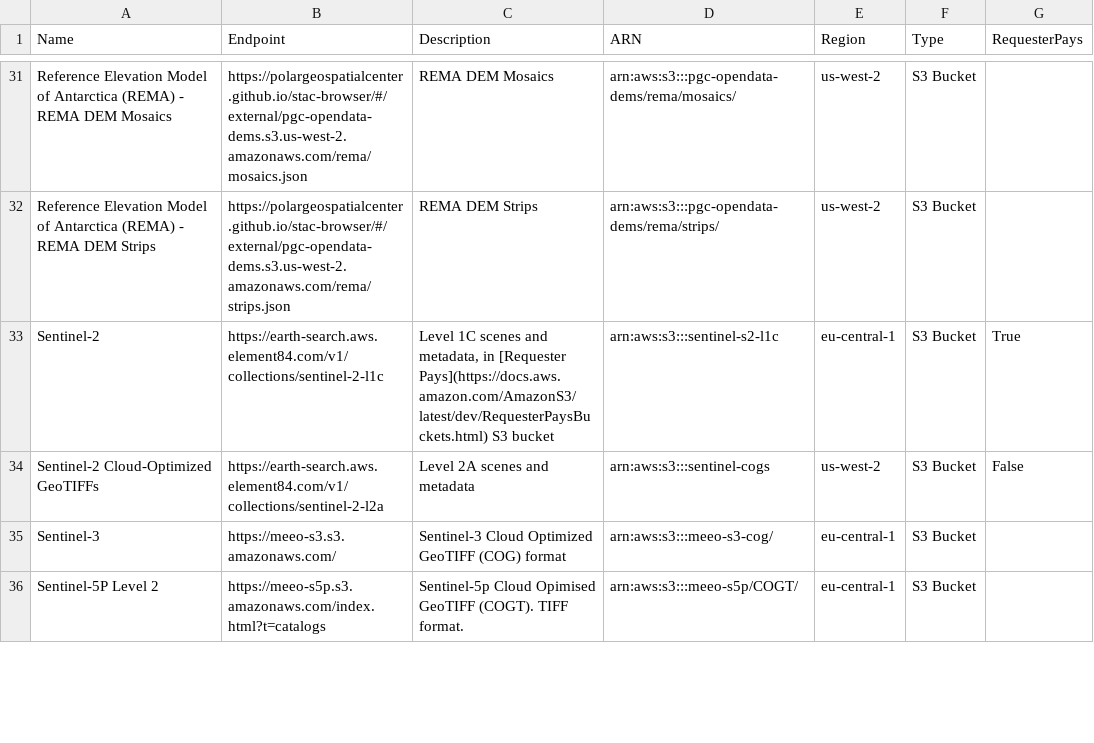
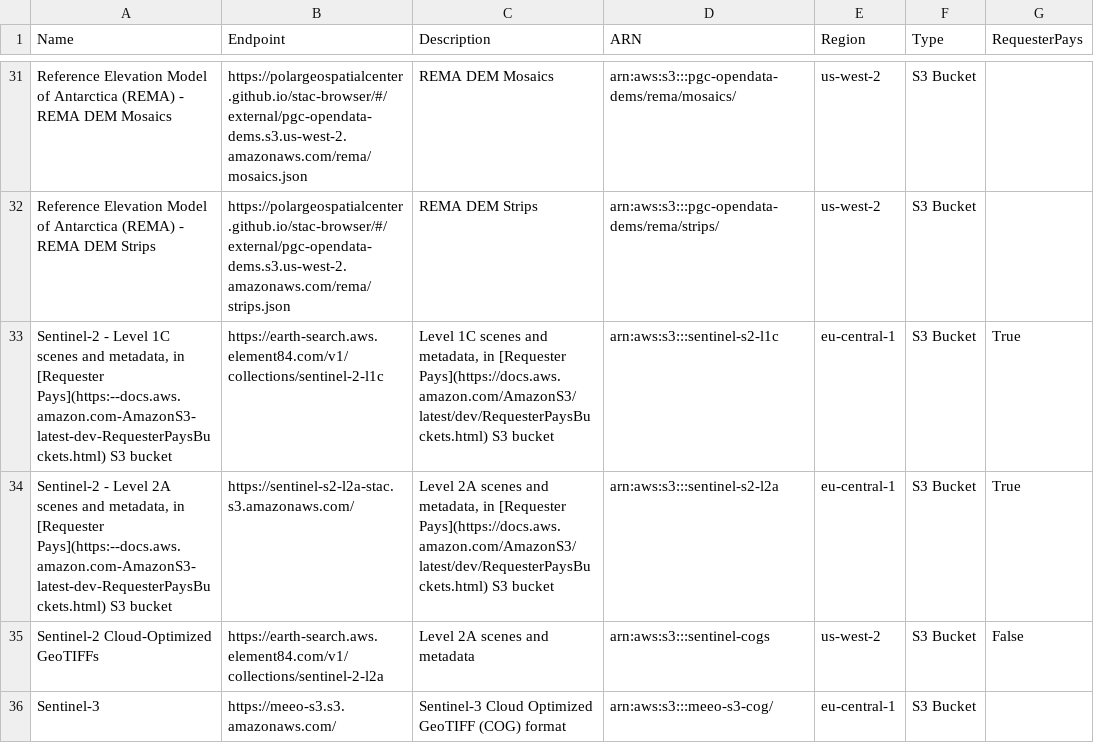
Before and after one commit to opengeos/aws-open-data-stac, a TSV file: aws_stac_catalogs.tsv, drawn as a sheet; only a part is shown, gaps mark what is left out; the shorter side is filled out with more unchanged rows.

```diff
--- a/aws_stac_catalogs.tsv
+++ b/aws_stac_catalogs.tsv
@@ -32,3 +32,4 @@ Reference Elevation Model of Antarctica (REMA) - REMA DEM Mosaics	https://polarg
 Reference Elevation Model of Antarctica (REMA) - REMA DEM Strips	https://polargeospatialcenter.github.io/stac-browser/#/external/pgc-opendata-dems.s3.us-west-2.amazonaws.com/rema/strips.json	REMA DEM Strips	arn:aws:s3:::pgc-opendata-dems/rema/strips/	us-west-2	S3 Bucket	
-Sentinel-2	https://earth-search.aws.element84.com/v1/collections/sentinel-2-l1c	Level 1C scenes and metadata, in [Requester Pays](https://docs.aws.amazon.com/AmazonS3/latest/dev/RequesterPaysBuckets.html) S3 bucket	arn:aws:s3:::sentinel-s2-l1c	eu-central-1	S3 Bucket	True
+Sentinel-2 - Level 1C scenes and metadata, in [Requester Pays](https:--docs.aws.amazon.com-AmazonS3-latest-dev-RequesterPaysBuckets.html) S3 bucket	https://earth-search.aws.element84.com/v1/collections/sentinel-2-l1c	Level 1C scenes and metadata, in [Requester Pays](https://docs.aws.amazon.com/AmazonS3/latest/dev/RequesterPaysBuckets.html) S3 bucket	arn:aws:s3:::sentinel-s2-l1c	eu-central-1	S3 Bucket	True
+Sentinel-2 - Level 2A scenes and metadata, in [Requester Pays](https:--docs.aws.amazon.com-AmazonS3-latest-dev-RequesterPaysBuckets.html) S3 bucket	https://sentinel-s2-l2a-stac.s3.amazonaws.com/	Level 2A scenes and metadata, in [Requester Pays](https://docs.aws.amazon.com/AmazonS3/latest/dev/RequesterPaysBuckets.html) S3 bucket	arn:aws:s3:::sentinel-s2-l2a	eu-central-1	S3 Bucket	True
 Sentinel-2 Cloud-Optimized GeoTIFFs	https://earth-search.aws.element84.com/v1/collections/sentinel-2-l2a	Level 2A scenes and metadata	arn:aws:s3:::sentinel-cogs	us-west-2	S3 Bucket	False
```
Also changed, not shown: 3 other files.
